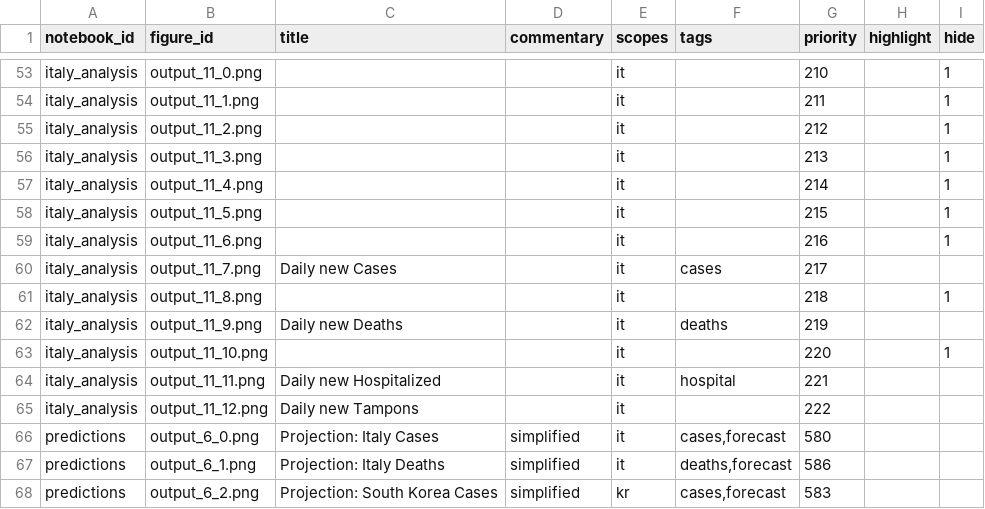
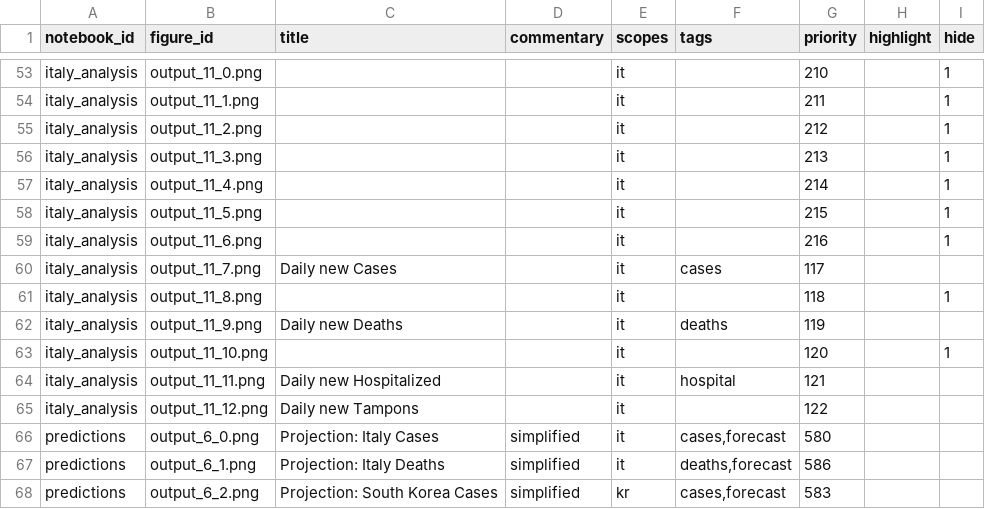
Before and after one commit to Covid-Analytics/covidanalytics.org, a CSV file: website/backend-converter/meta-figures.csv, drawn as a sheet; only a part is shown, gaps mark what is left out.

Commit message:
analysis: move a few Italy charts

```diff
--- a/website/backend-converter/meta-figures.csv
+++ b/website/backend-converter/meta-figures.csv
@@ -59,8 +59,8 @@ italy_analysis,output_11_5.png,,,it,,215,,1
 italy_analysis,output_11_6.png,,,it,,216,,1
-italy_analysis,output_11_7.png,Daily new Cases,,it,cases,217,,
-italy_analysis,output_11_8.png,,,it,,218,,1
-italy_analysis,output_11_9.png,Daily new Deaths,,it,deaths,219,,
-italy_analysis,output_11_10.png,,,it,,220,,1
-italy_analysis,output_11_11.png,Daily new Hospitalized,,it,hospital,221,,
-italy_analysis,output_11_12.png,Daily new Tampons,,it,,222,,
+italy_analysis,output_11_7.png,Daily new Cases,,it,cases,117,,
+italy_analysis,output_11_8.png,,,it,,118,,1
+italy_analysis,output_11_9.png,Daily new Deaths,,it,deaths,119,,
+italy_analysis,output_11_10.png,,,it,,120,,1
+italy_analysis,output_11_11.png,Daily new Hospitalized,,it,hospital,121,,
+italy_analysis,output_11_12.png,Daily new Tampons,,it,,122,,
 predictions,output_6_0.png,Projection: Italy Cases,simplified,it,"cases,forecast",580,,
```
